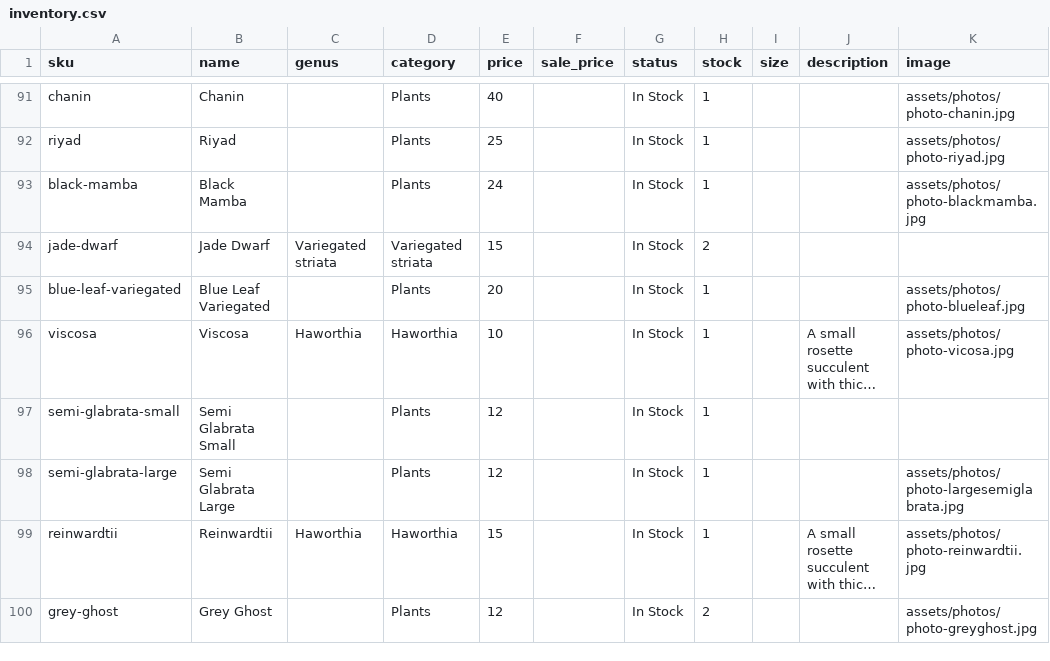
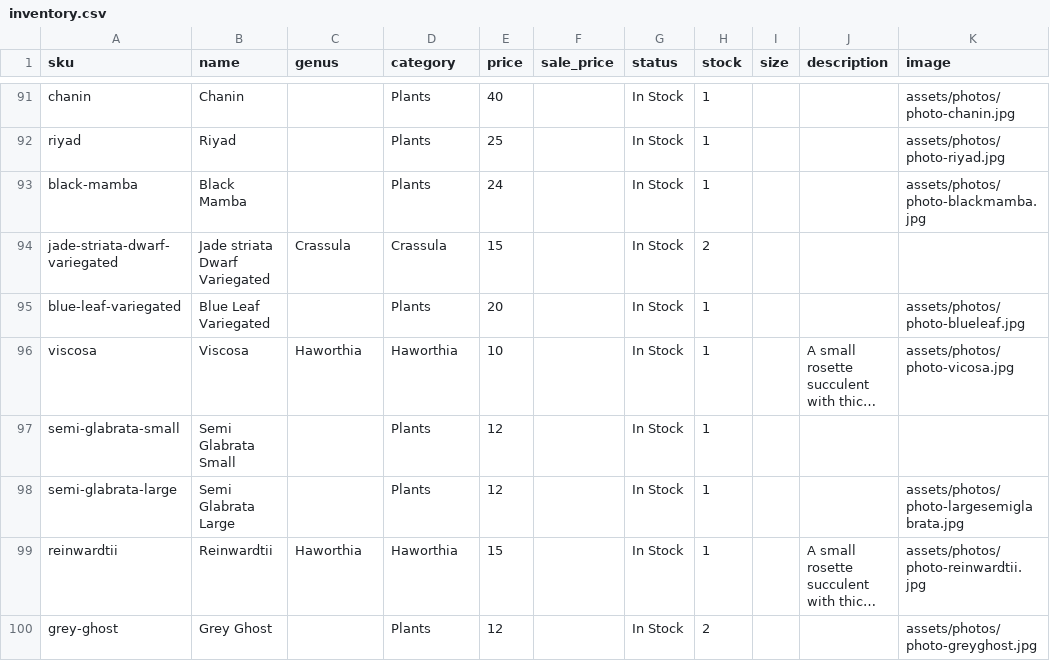
Before and after one commit to rumerlaw/sp-web, a CSV file: data/inventory.csv, drawn as a sheet; only a part is shown, gaps mark what is left out; long unchanged cells end in ….

Commit message:
Sync inventory from Dropbox

```diff
--- a/data/inventory.csv
+++ b/data/inventory.csv
@@ -93,3 +93,3 @@ riyad,Riyad,,Plants,25,,In Stock,1,,,assets/photos/photo-riyad.jpg
 black-mamba,Black Mamba,,Plants,24,,In Stock,1,,,assets/photos/photo-blackmamba.jpg
-jade-dwarf,Jade Dwarf,Variegated striata,Variegated striata,15,,In Stock,2,,,
+jade-striata-dwarf-variegated,Jade striata Dwarf Variegated,Crassula,Crassula,15,,In Stock,2,,,
 blue-leaf-variegated,Blue Leaf Variegated,,Plants,20,,In Stock,1,,,assets/photos/photo-blueleaf.jpg
```
Also changed, not shown: 1 other file.
